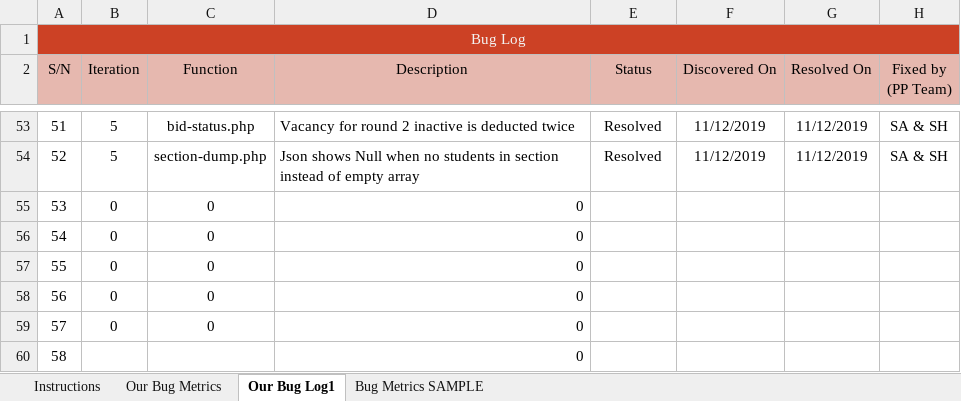
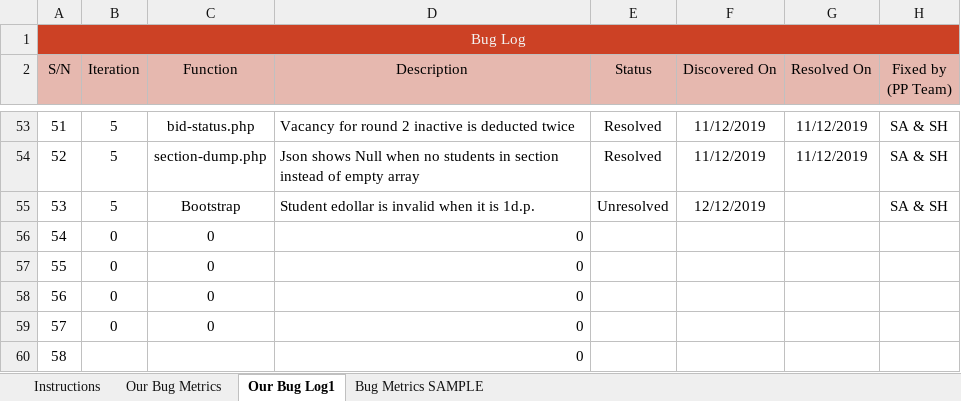
Before and after one commit to one-ice/IS212-Software-Project-Management, an Excel workbook: metrics/Bm.xlsx, sheet Our Bug Log1, drawn as a sheet; only a part is shown, gaps mark what is left out; values as stored, in another font and other column widths than the file's, no borders; conditional formats not drawn; the diff names each change by its address in the sheet, - before the commit and + after, or states it on an @@ line.

Commit message:
Updated BM to reflect bug in bootstrap
Updated BM to reflect bug in bootstrap

```diff
--- a/metrics/Bm.xlsx (sheet Our Bug Log1)
+++ b/metrics/Bm.xlsx (sheet Our Bug Log1)
-B55 (Iteration): 0
+B55 (Iteration): 5
-C55 (Function): 0
+C55 (Function): Bootstrap
-D55 (Description): 0
+D55 (Description): Student edollar is invalid when it is 1d.p.
-E55 (Status): (empty)
+E55 (Status): Unresolved
-F55 (Discovered On): (empty)
+F55 (Discovered On): 12/12/2019
-H55 (Fixed by (PP Team)): (empty)
+H55 (Fixed by (PP Team)): SA & SH
```
Also changed, not shown: sheet Our Bug Metrics.
